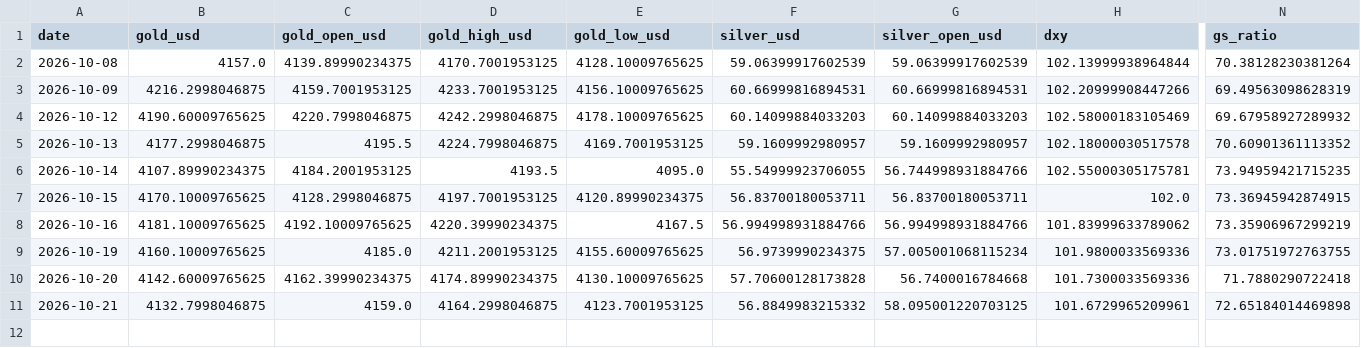
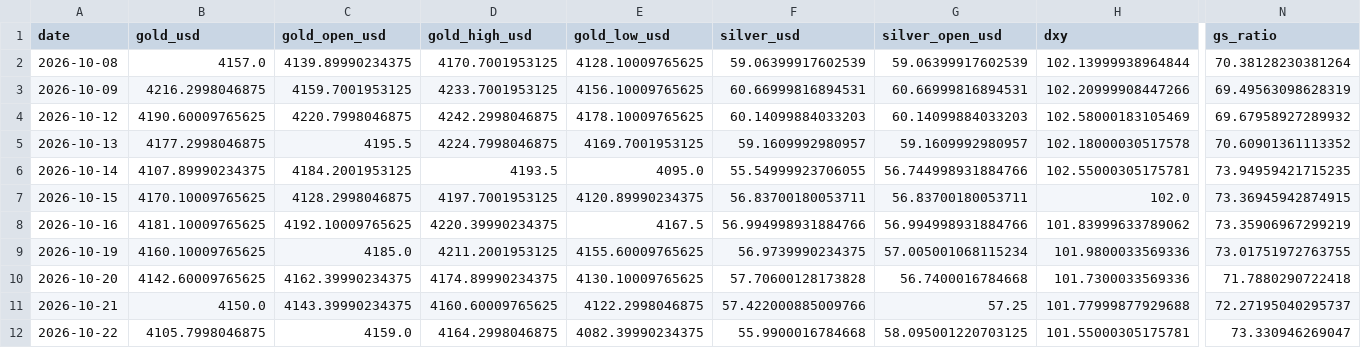
Before and after one commit to abhayv7272/ms-gold-algo, a CSV file: data/algo/live_tail.csv, drawn as a sheet; only a part is shown, gaps mark what is left out; rows hold the shown columns only; the diff names each change by its address in the sheet, - before the commit and + after, or states it on an @@ line.

```diff
--- a/data/algo/live_tail.csv
+++ b/data/algo/live_tail.csv
-B11 (gold_usd): 4132.7998046875
+B11 (gold_usd): 4150.0
-C11 (gold_open_usd): 4159.0
+C11 (gold_open_usd): 4143.39990234375
-D11 (gold_high_usd): 4164.2998046875
+D11 (gold_high_usd): 4160.60009765625
-E11 (gold_low_usd): 4123.7001953125
+E11 (gold_low_usd): 4122.2998046875
-F11 (silver_usd): 56.8849983215332
+F11 (silver_usd): 57.422000885009766
-G11 (silver_open_usd): 58.095001220703125
+G11 (silver_open_usd): 57.25
-H11 (dxy): 101.6729965209961
+H11 (dxy): 101.77999877929688
-N11 (gs_ratio): 72.65184014469898
+N11 (gs_ratio): 72.27195040295737
+row 12: 2026-10-22 | 4105.7998046875 | 4159.0 | 4164.2998046875 | 4082.39990234375 | 55.9900016784668 | 58.095001220703125 | 101.55000305175781 | 73.330946269047
```
Also changed, not shown: data/algo/health_log.csv, 5 other files.
